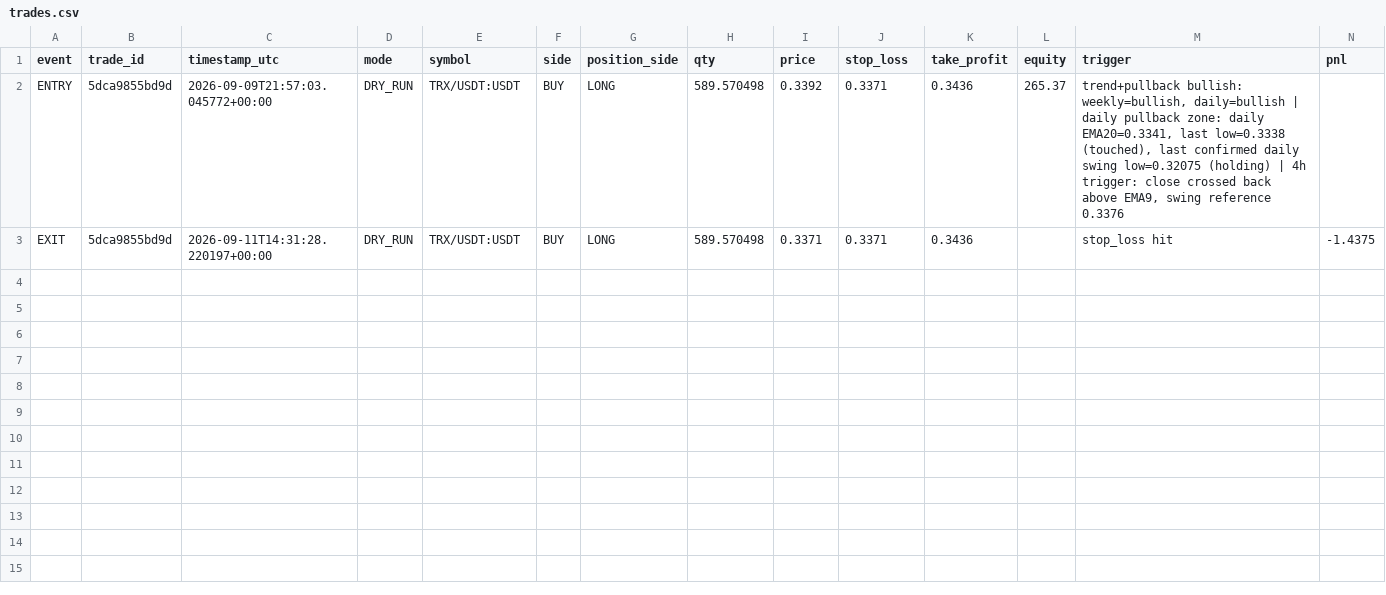
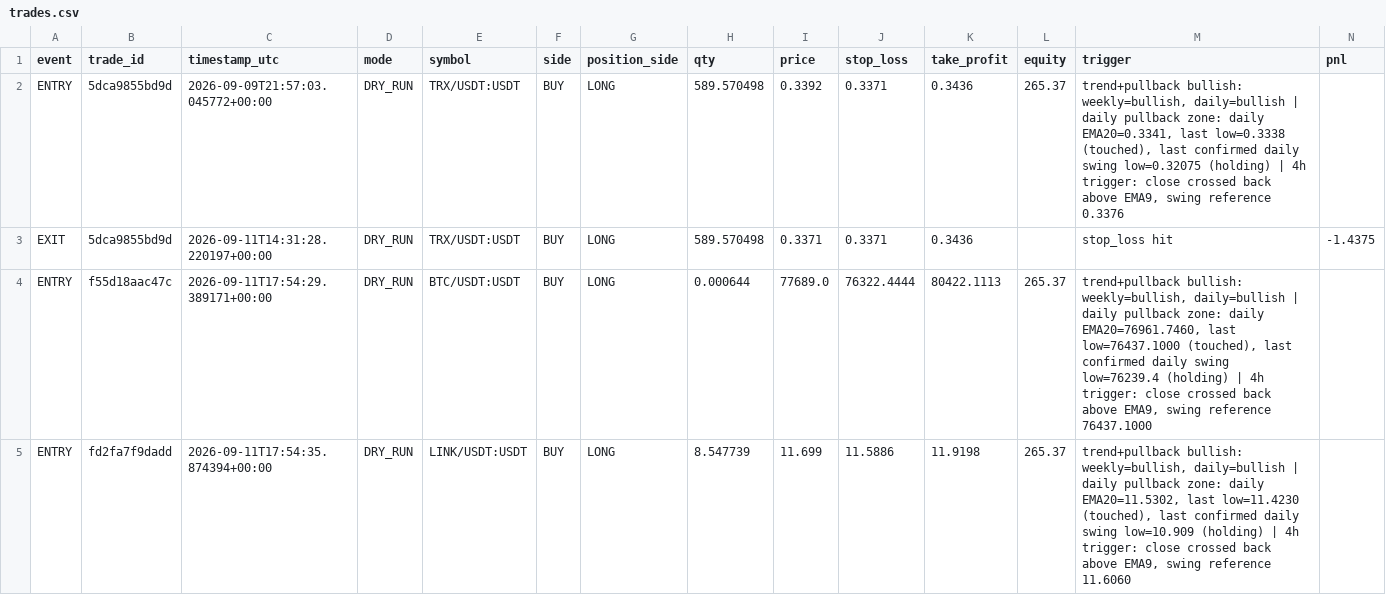
Before and after one commit to MatveevIlya1995/bingx-trend-pullback-bot, a CSV file: data/trades.csv, drawn as a sheet; only a part is shown; rows hold the shown columns only; the diff names each change by its address in the sheet, - before the commit and + after, or states it on an @@ line.

```diff
--- a/data/trades.csv
+++ b/data/trades.csv
+row 4: ENTRY | f55d18aac47c | 2026-09-11T17:54:29.389171+00:00 | DRY_RUN | BTC/USDT:USDT | BUY | LONG | 0.000644 | 77689.0 | 76322.4444 | 80422.1113 | 265.37 | trend+pullback bullish: weekly=bullish, daily=bullish | daily pullback zone: daily EMA20=76961.7460, last low=76437.1000 (touched), last confirmed daily swing low=76239.4 (holding) | 4h trigger: close crossed back above EMA9, swing reference 76437.1000
+row 5: ENTRY | fd2fa7f9dadd | 2026-09-11T17:54:35.874394+00:00 | DRY_RUN | LINK/USDT:USDT | BUY | LONG | 8.547739 | 11.699 | 11.5886 | 11.9198 | 265.37 | trend+pullback bullish: weekly=bullish, daily=bullish | daily pullback zone: daily EMA20=11.5302, last low=11.4230 (touched), last confirmed daily swing low=10.909 (holding) | 4h trigger: close crossed back above EMA9, swing reference 11.6060
```
Also changed, not shown: 1 other file.
